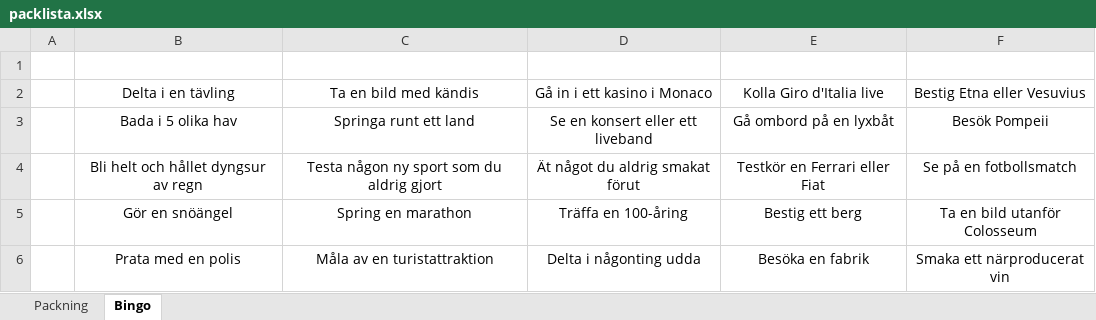
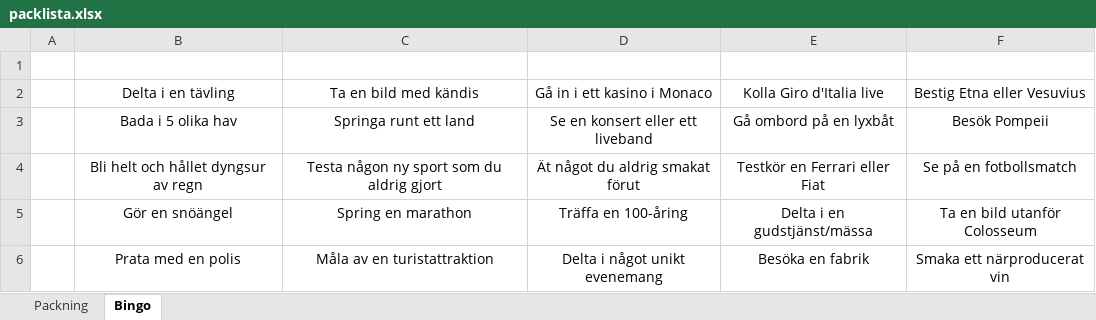
Before and after one commit to biketoured/italy26, an Excel workbook: packlista.xlsx, sheet Bingo, drawn as a sheet; values as stored, in another font and other column widths than the file's, no borders; the diff names each change by its address in the sheet, - before the commit and + after, or states it on an @@ line.

```diff
--- a/packlista.xlsx (sheet Bingo)
+++ b/packlista.xlsx (sheet Bingo)
-E5: Bestig ett berg
+E5: Delta i en gudstjänst/mässa
-D6: Delta i någonting udda
+D6: Delta i något unikt evenemang
```
Also changed, not shown: sheet Packning, 2 other files.
